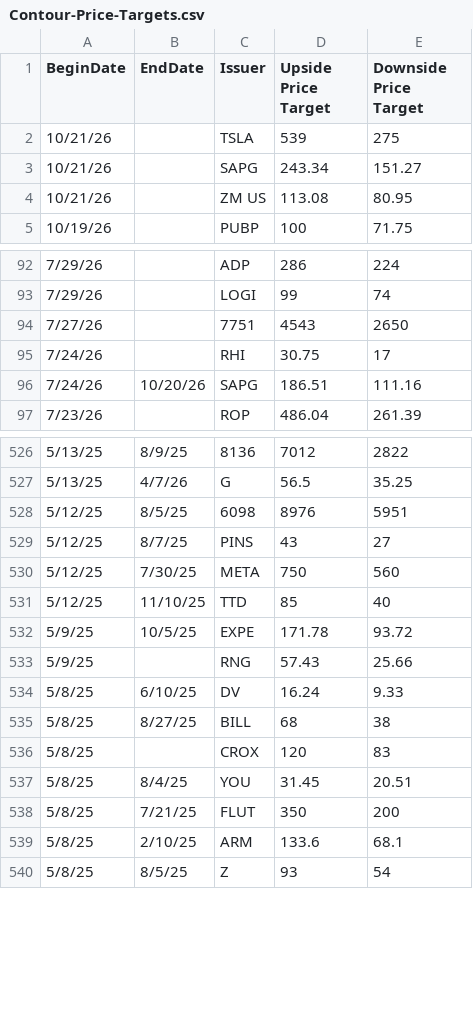
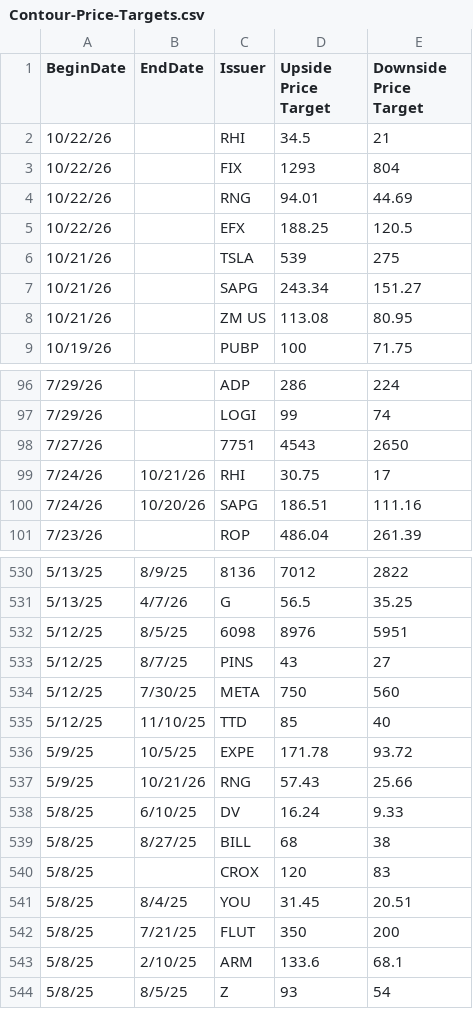
Before and after one commit to hk-contour/price_targets_monitor, a CSV file: Contour-Price-Targets.csv, drawn as a sheet; only a part is shown, gaps mark what is left out.

Commit message:
Add files via upload

```diff
--- a/Contour-Price-Targets.csv
+++ b/Contour-Price-Targets.csv
@@ -1,2 +1,6 @@
 BeginDate,EndDate,Issuer,Upside Price Target,Downside Price Target
+10/22/26,,RHI,34.5,21
+10/22/26,,FIX,1293,804
+10/22/26,,RNG,94.01,44.69
+10/22/26,,EFX,188.25,120.5
 10/21/26,,TSLA,539,275
@@ -94,3 +98,3 @@
 7/27/26,,7751,4543,2650
-7/24/26,,RHI,30.75,17
+7/24/26,10/21/26,RHI,30.75,17
 7/24/26,10/20/26,SAPG,186.51,111.16
@@ -532,3 +536,3 @@
 5/9/25,10/5/25,EXPE,171.78,93.72
-5/9/25,,RNG,57.43,25.66
+5/9/25,10/21/26,RNG,57.43,25.66
 5/8/25,6/10/25,DV,16.24,9.33
```
